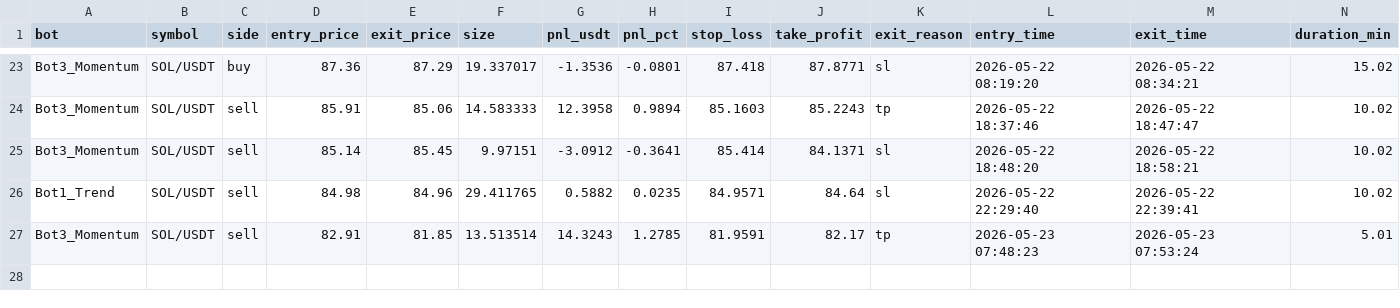
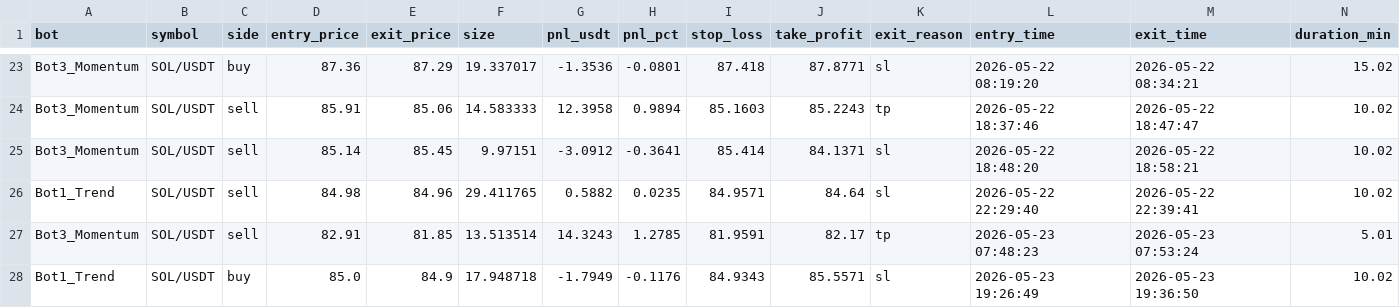
Before and after one commit to Jorjota12/trading_bots, a CSV file: trades_SOL.csv, drawn as a sheet; only a part is shown, gaps mark what is left out; the diff names each change by its address in the sheet, - before the commit and + after, or states it on an @@ line.

Commit message:
update trades_SOL.csv

```diff
--- a/trades_SOL.csv
+++ b/trades_SOL.csv
+row 28: Bot1_Trend | SOL/USDT | buy | 85.0 | 84.9 | 17.948718 | -1.7949 | -0.1176 | 84.9343 | 85.5571 | sl | 2026-05-23 19:26:49 | 2026-05-23 19:36:50 | 10.02
```
